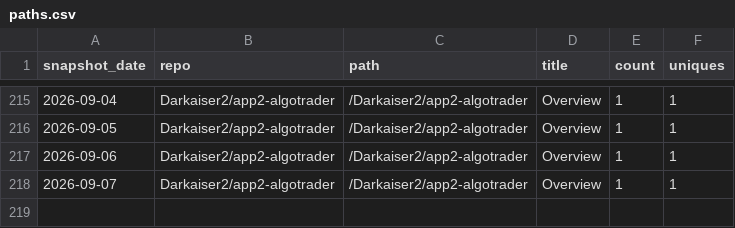
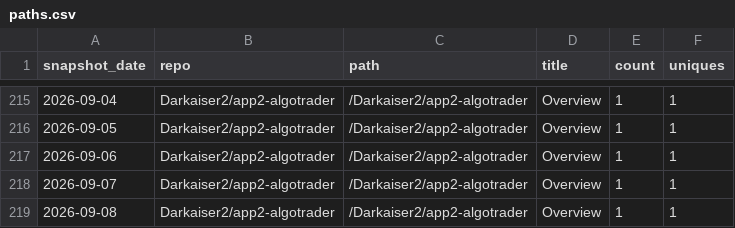
Before and after one commit to Darkaiser2/gh-traffic-logger, a CSV file: data/paths.csv, drawn as a sheet; only a part is shown, gaps mark what is left out.

```diff
--- a/data/paths.csv
+++ b/data/paths.csv
@@ -218 +218,2 @@ snapshot_date,repo,path,title,count,uniques
 2026-09-07,Darkaiser2/app2-algotrader,/Darkaiser2/app2-algotrader,Overview,1,1
+2026-09-08,Darkaiser2/app2-algotrader,/Darkaiser2/app2-algotrader,Overview,1,1
```
Also changed, not shown: data/clones.csv, data/referrers.csv, 1 other file.
